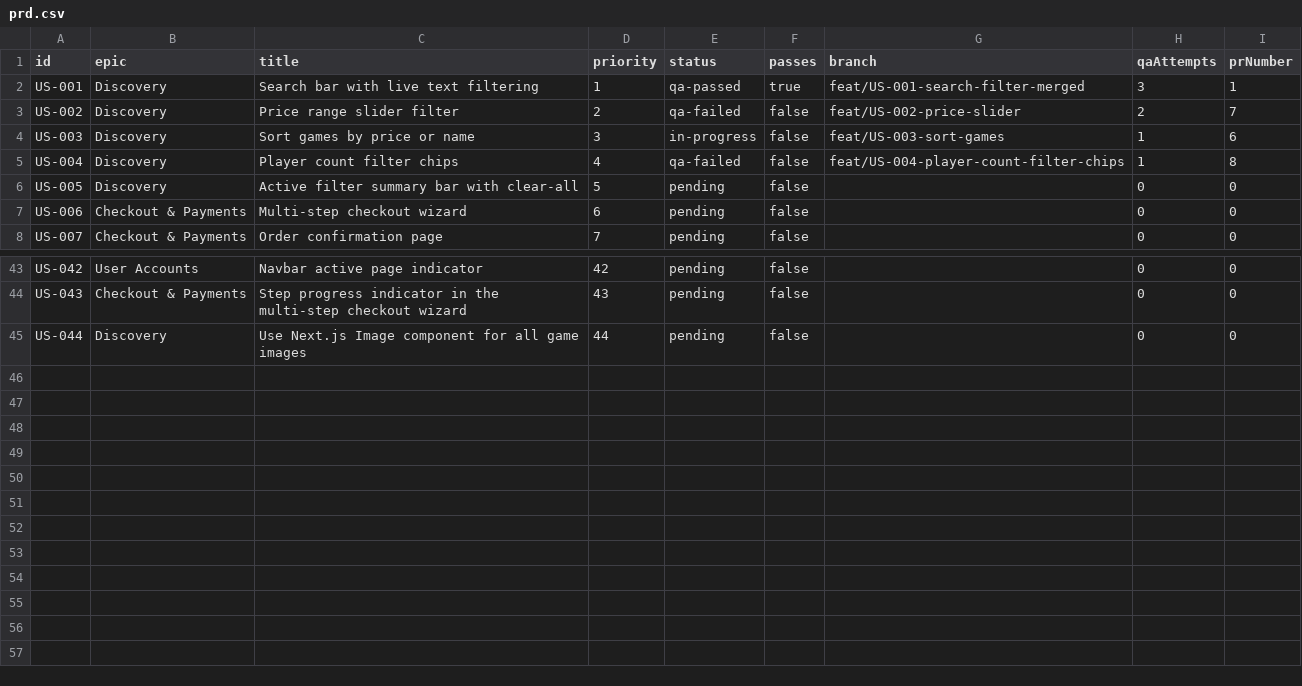
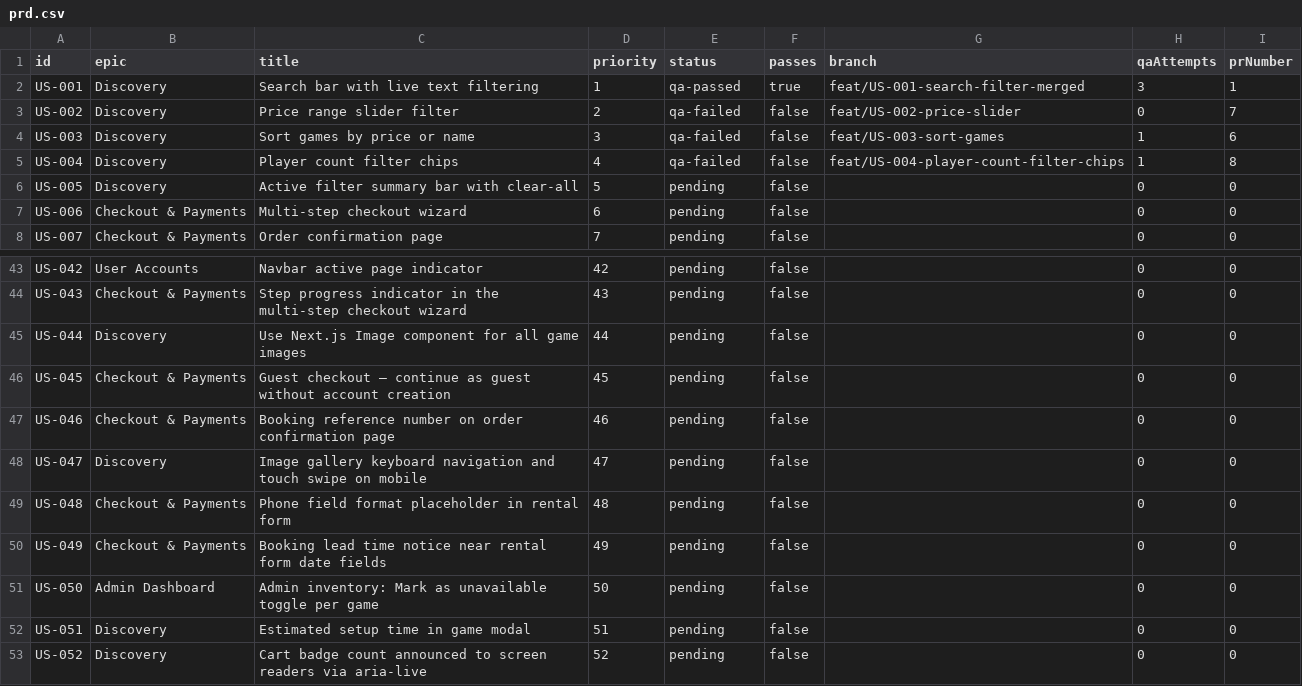
Before and after one commit to baburam1985/RentAGame, a CSV file: scripts/ralph/prd.csv, drawn as a sheet; only a part is shown, gaps mark what is left out.

Commit message:
chore: PM processed research queue - 8 accepted, 10 rejected; US-002 Tier-1 rewrite; US-003 status corrected to qa-failed

```diff
--- a/scripts/ralph/prd.csv
+++ b/scripts/ralph/prd.csv
@@ -2,4 +2,4 @@ id,epic,title,priority,status,passes,branch,qaAttempts,prNumber
 US-001,Discovery,"Search bar with live text filtering",1,qa-passed,true,feat/US-001-search-filter-merged,3,1
-US-002,Discovery,"Price range slider filter",2,qa-failed,false,feat/US-002-price-slider,2,7
-US-003,Discovery,"Sort games by price or name",3,in-progress,false,feat/US-003-sort-games,1,6
+US-002,Discovery,"Price range slider filter",2,qa-failed,false,feat/US-002-price-slider,0,7
+US-003,Discovery,"Sort games by price or name",3,qa-failed,false,feat/US-003-sort-games,1,6
 US-004,Discovery,"Player count filter chips",4,qa-failed,false,feat/US-004-player-count-filter-chips,1,8
@@ -45 +45,9 @@ US-043,Checkout & Payments,"Step progress indicator in the multi-step checkout w
 US-044,Discovery,"Use Next.js Image component for all game images",44,pending,false,,0,0
+US-045,Checkout & Payments,"Guest checkout — continue as guest without account creation",45,pending,false,,0,0
+US-046,Checkout & Payments,"Booking reference number on order confirmation page",46,pending,false,,0,0
+US-047,Discovery,"Image gallery keyboard navigation and touch swipe on mobile",47,pending,false,,0,0
+US-048,Checkout & Payments,"Phone field format placeholder in rental form",48,pending,false,,0,0
+US-049,Checkout & Payments,"Booking lead time notice near rental form date fields",49,pending,false,,0,0
+US-050,Admin Dashboard,"Admin inventory: Mark as unavailable toggle per game",50,pending,false,,0,0
+US-051,Discovery,"Estimated setup time in game modal",51,pending,false,,0,0
+US-052,Discovery,"Cart badge count announced to screen readers via aria-live",52,pending,false,,0,0
```
Also changed, not shown: 11 other files.
